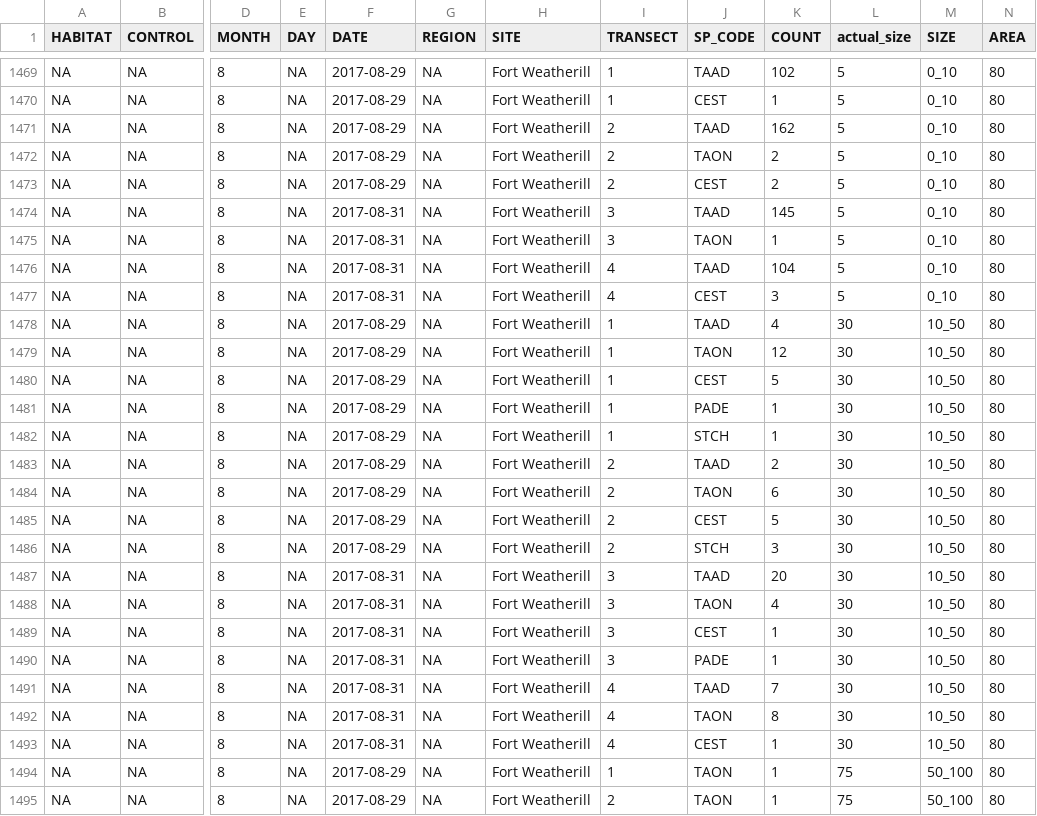
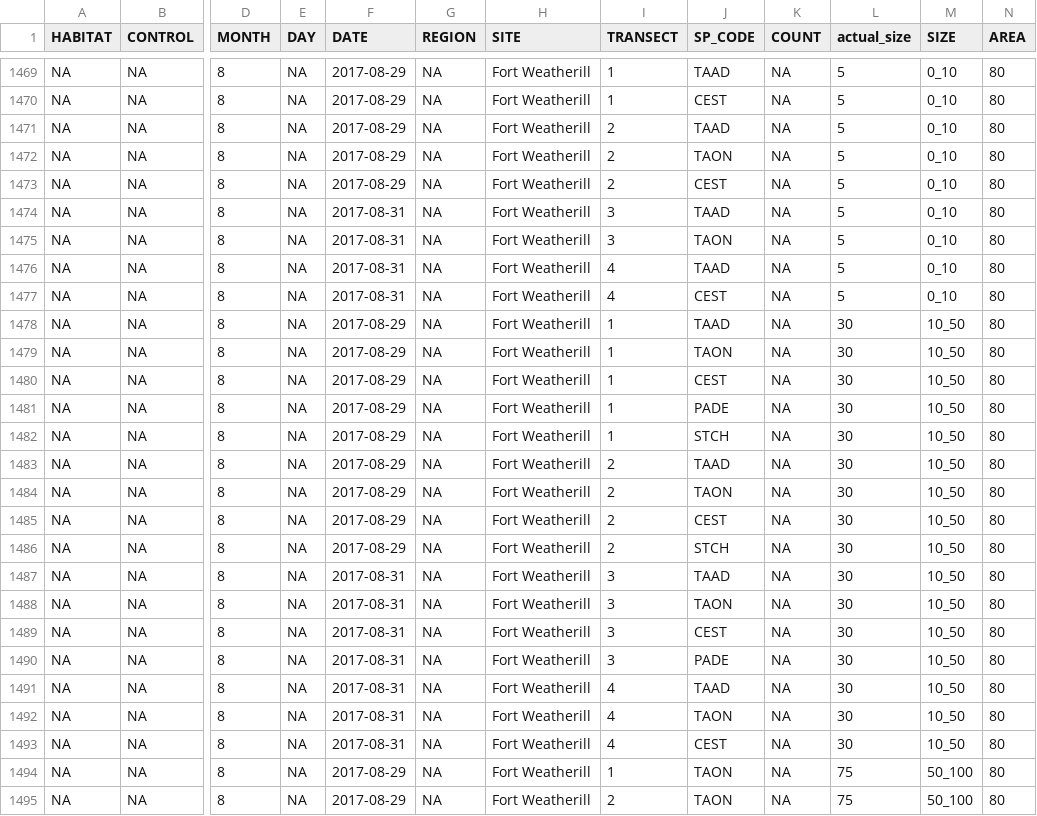
Before and after one commit to daniellembecker/RI_Kelp_TimeSeries, a CSV file: output/cleaned_data/fish.data.clean.csv, drawn as a sheet; only a part is shown, gaps mark what is left out; the diff covers the shown part only; the diff names each change by its address in the sheet, - before the commit and + after, or states it on an @@ line.

```diff
--- a/output/cleaned_data/fish.data.clean.csv
+++ b/output/cleaned_data/fish.data.clean.csv
-K1469 (COUNT): 102
+K1469 (COUNT): NA
-K1470 (COUNT): 1
+K1470 (COUNT): NA
-K1471 (COUNT): 162
+K1471 (COUNT): NA
-K1472:K1473 (COUNT): 2
+K1472:K1473 (COUNT): NA
-K1474 (COUNT): 145
+K1474 (COUNT): NA
-K1475 (COUNT): 1
+K1475 (COUNT): NA
-K1476 (COUNT): 104
+K1476 (COUNT): NA
-K1477 (COUNT): 3
+K1477 (COUNT): NA
-K1478 (COUNT): 4
+K1478 (COUNT): NA
-K1479 (COUNT): 12
+K1479 (COUNT): NA
-K1480 (COUNT): 5
+K1480 (COUNT): NA
-K1481:K1482 (COUNT): 1
+K1481:K1482 (COUNT): NA
-K1483 (COUNT): 2
+K1483 (COUNT): NA
-K1484 (COUNT): 6
+K1484 (COUNT): NA
-K1485 (COUNT): 5
+K1485 (COUNT): NA
-K1486 (COUNT): 3
+K1486 (COUNT): NA
-K1487 (COUNT): 20
+K1487 (COUNT): NA
-K1488 (COUNT): 4
+K1488 (COUNT): NA
-K1489:K1490 (COUNT): 1
+K1489:K1490 (COUNT): NA
-K1491 (COUNT): 7
+K1491 (COUNT): NA
-K1492 (COUNT): 8
+K1492 (COUNT): NA
-K1493:K1495 (COUNT): 1
+K1493:K1495 (COUNT): NA
```
Also changed, not shown: 77 edited cells elsewhere in this file, data/species_code_metadata.csv, 5 other files.
